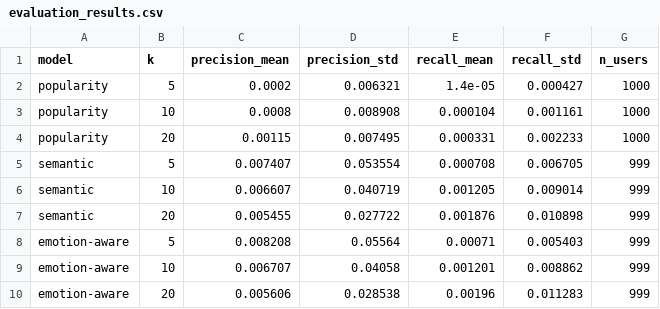
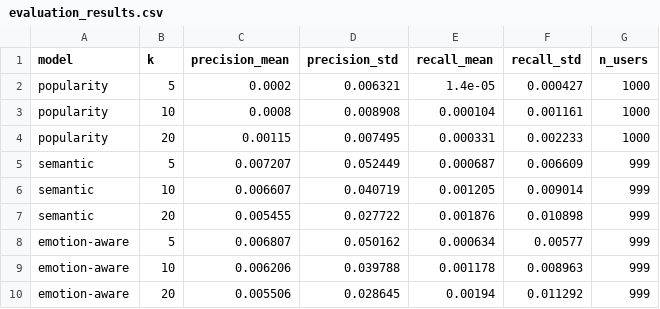
Before and after one commit to bttnlight/cmsc198.2_SpecialProblem, a CSV file: phase4_output/evaluation_results.csv, drawn as a sheet.

```diff
--- a/phase4_output/evaluation_results.csv
+++ b/phase4_output/evaluation_results.csv
@@ -4,7 +4,7 @@ popularity,10,0.0008,0.008908,0.000104,0.001161,1000
 popularity,20,0.00115,0.007495,0.000331,0.002233,1000
-semantic,5,0.007407,0.053554,0.000708,0.006705,999
+semantic,5,0.007207,0.052449,0.000687,0.006609,999
 semantic,10,0.006607,0.040719,0.001205,0.009014,999
 semantic,20,0.005455,0.027722,0.001876,0.010898,999
-emotion-aware,5,0.008208,0.05564,0.00071,0.005403,999
-emotion-aware,10,0.006707,0.04058,0.001201,0.008862,999
-emotion-aware,20,0.005606,0.028538,0.00196,0.011283,999
+emotion-aware,5,0.006807,0.050162,0.000634,0.00577,999
+emotion-aware,10,0.006206,0.039788,0.001178,0.008963,999
+emotion-aware,20,0.005506,0.028645,0.00194,0.011292,999
```
Also changed, not shown: phase4_output/emotion_alignment.csv, phase4_output/stratified_results.csv, 13 other files.
